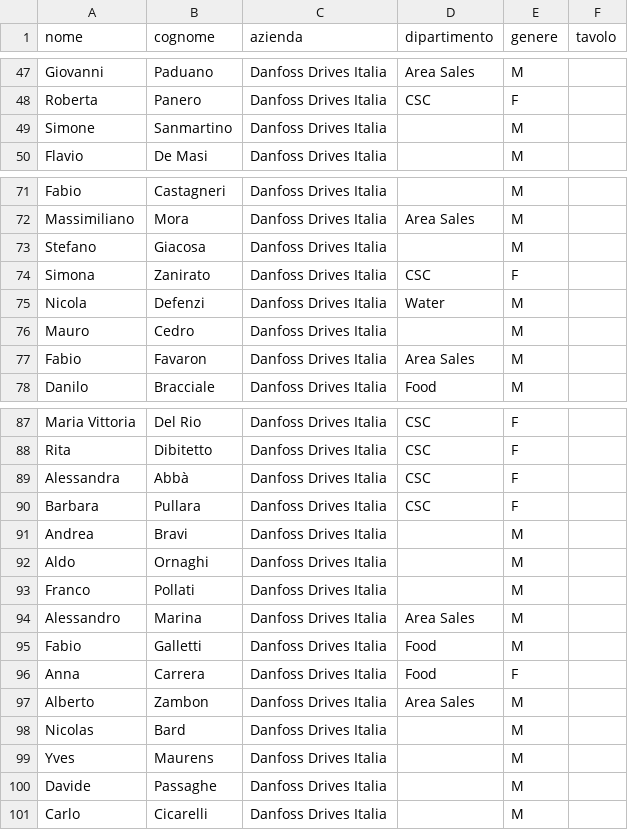
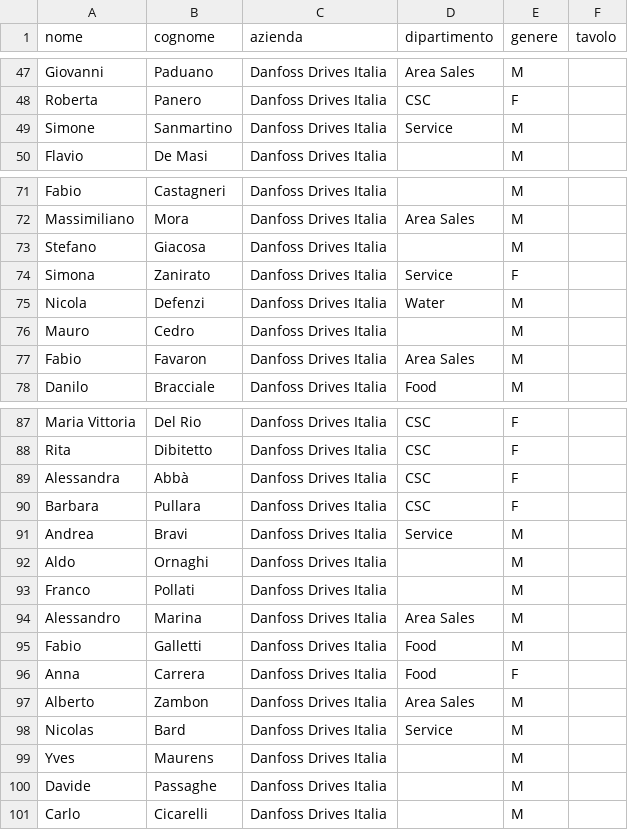
Before and after one commit to lucabosio-star/tavolipartnermeeting, a CSV file: data/invitati.csv, drawn as a sheet; only a part is shown, gaps mark what is left out.

```diff
--- a/data/invitati.csv
+++ b/data/invitati.csv
@@ -48,3 +48,3 @@ Giovanni;Paduano;Danfoss Drives Italia;Area Sales;M;
 Roberta;Panero;Danfoss Drives Italia;CSC;F;
-Simone;Sanmartino;Danfoss Drives Italia;;M;
+Simone;Sanmartino;Danfoss Drives Italia;Service;M;
 Flavio;De Masi;Danfoss Drives Italia;;M;
@@ -73,3 +73,3 @@ Massimiliano;Mora;Danfoss Drives Italia;Area Sales;M;
 Stefano;Giacosa;Danfoss Drives Italia;;M;
-Simona;Zanirato;Danfoss Drives Italia;CSC;F;
+Simona;Zanirato;Danfoss Drives Italia;Service;F;
 Nicola;Defenzi;Danfoss Drives Italia;Water;M;
@@ -90,3 +90,3 @@ Alessandra;Abbà;Danfoss Drives Italia;CSC;F;
 Barbara;Pullara;Danfoss Drives Italia;CSC;F;
-Andrea;Bravi;Danfoss Drives Italia;;M;
+Andrea;Bravi;Danfoss Drives Italia;Service;M;
 Aldo;Ornaghi;Danfoss Drives Italia;;M;
@@ -97,3 +97,3 @@ Anna;Carrera;Danfoss Drives Italia;Food;F;
 Alberto;Zambon;Danfoss Drives Italia;Area Sales;M;
-Nicolas;Bard;Danfoss Drives Italia;;M;
+Nicolas;Bard;Danfoss Drives Italia;Service;M;
 Yves;Maurens;Danfoss Drives Italia;;M;
```
